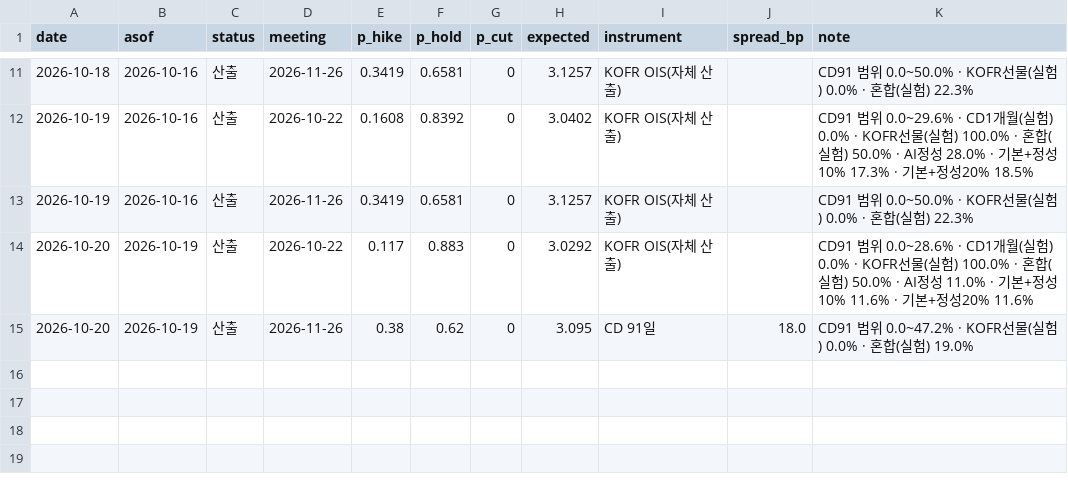
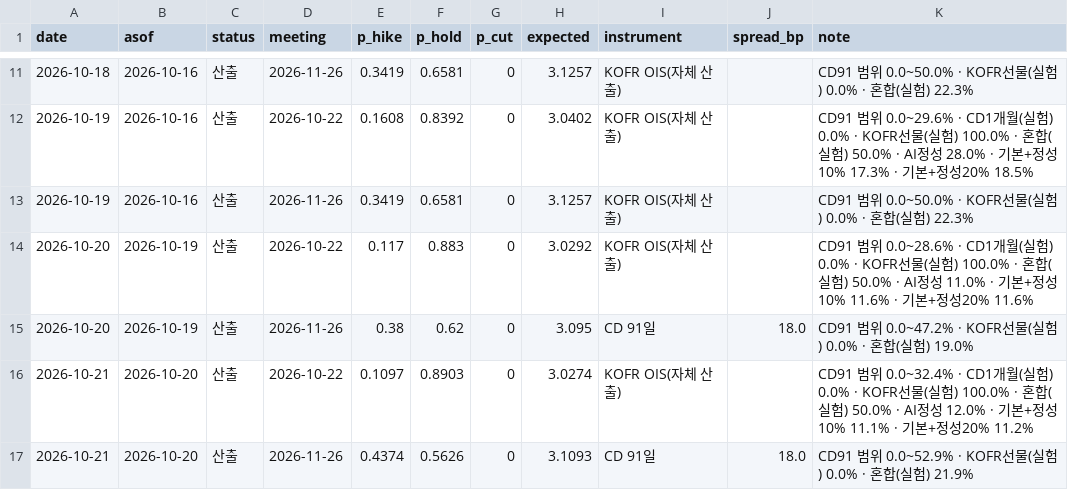
Before and after one commit to raspos/bokwatch, a CSV file: data/prob_log.csv, drawn as a sheet; only a part is shown, gaps mark what is left out.

```diff
--- a/data/prob_log.csv
+++ b/data/prob_log.csv
@@ -15 +15,3 @@ date,asof,status,meeting,p_hike,p_hold,p_cut,expected,instrument,spread_bp,note
 2026-10-20,2026-10-19,산출,2026-11-26,0.38,0.62,0,3.095,CD 91일,18.0,CD91 범위 0.0~47.2% · KOFR선물(실험) 0.0% · 혼합(실험) 19.0%
+2026-10-21,2026-10-20,산출,2026-10-22,0.1097,0.8903,0,3.0274,KOFR OIS(자체 산출),,CD91 범위 0.0~32.4% · CD1개월(실험) 0.0% · KOFR선물(실험) 100.0% · 혼합(실험) 50.0% · AI정성 12.0% · 기본+정성10% 11.1% · 기본+정성20% 11.2%
+2026-10-21,2026-10-20,산출,2026-11-26,0.4374,0.5626,0,3.1093,CD 91일,18.0,CD91 범위 0.0~52.9% · KOFR선물(실험) 0.0% · 혼합(실험) 21.9%
```
Also changed, not shown: data/cd_curve.csv, data/decision_log.csv, 22 other files.
